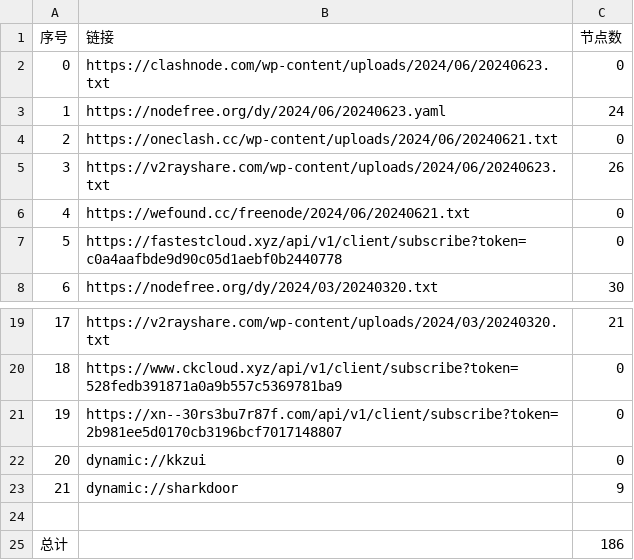
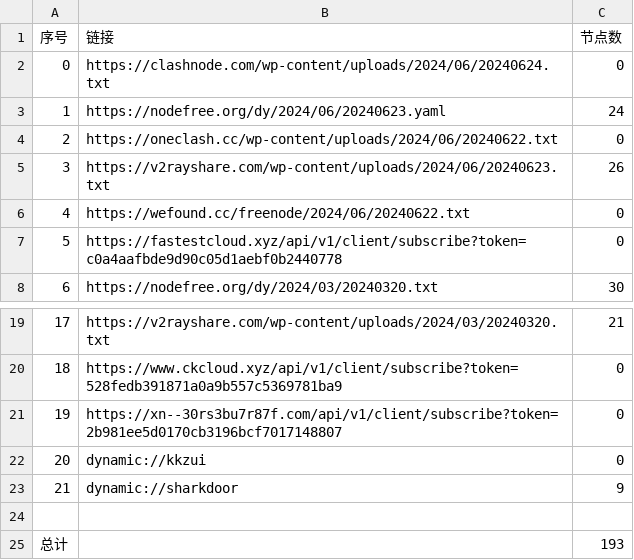
Before and after one commit to zyj68/AutoMergePublicNodes, a CSV file: list_result.csv, drawn as a sheet; only a part is shown, gaps mark what is left out.

```diff
--- a/list_result.csv
+++ b/list_result.csv
@@ -1,7 +1,7 @@
 序号,链接,节点数
-0,https://clashnode.com/wp-content/uploads/2024/06/20240623.txt,0
+0,https://clashnode.com/wp-content/uploads/2024/06/20240624.txt,0
 1,https://nodefree.org/dy/2024/06/20240623.yaml,24
-2,https://oneclash.cc/wp-content/uploads/2024/06/20240621.txt,0
+2,https://oneclash.cc/wp-content/uploads/2024/06/20240622.txt,0
 3,https://v2rayshare.com/wp-content/uploads/2024/06/20240623.txt,26
-4,https://wefound.cc/freenode/2024/06/20240621.txt,0
+4,https://wefound.cc/freenode/2024/06/20240622.txt,0
 5,https://fastestcloud.xyz/api/v1/client/subscribe?token=c0a4aafbde9d90c05d1aebf0b2440778,0
@@ -24,2 +24,2 @@
 
-总计,,186
+总计,,193
```
Also changed, not shown: 10 other files.
